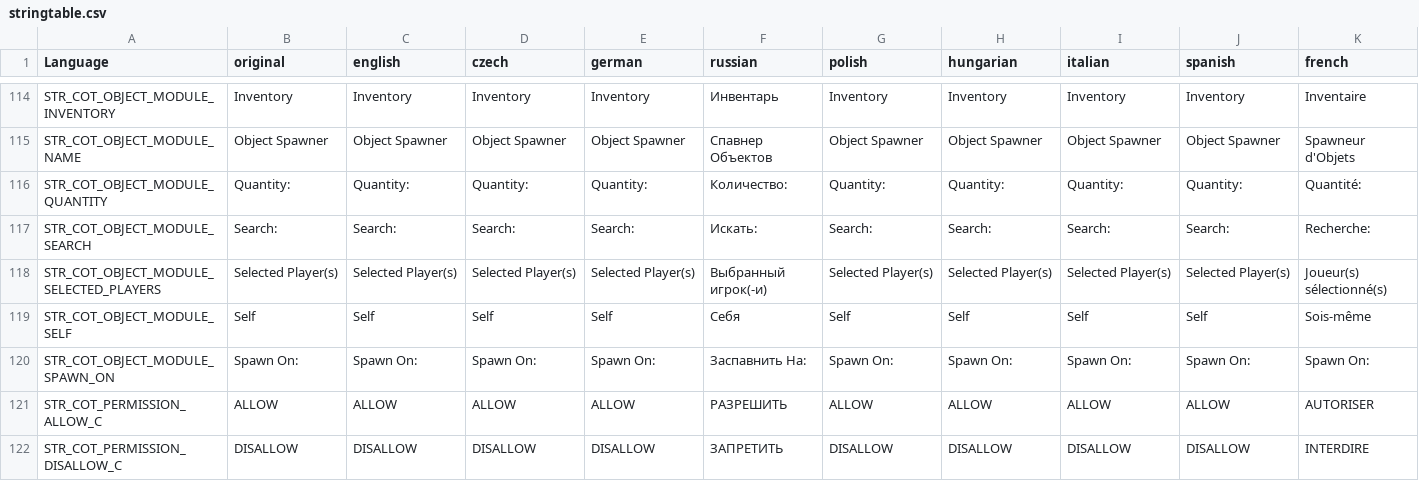
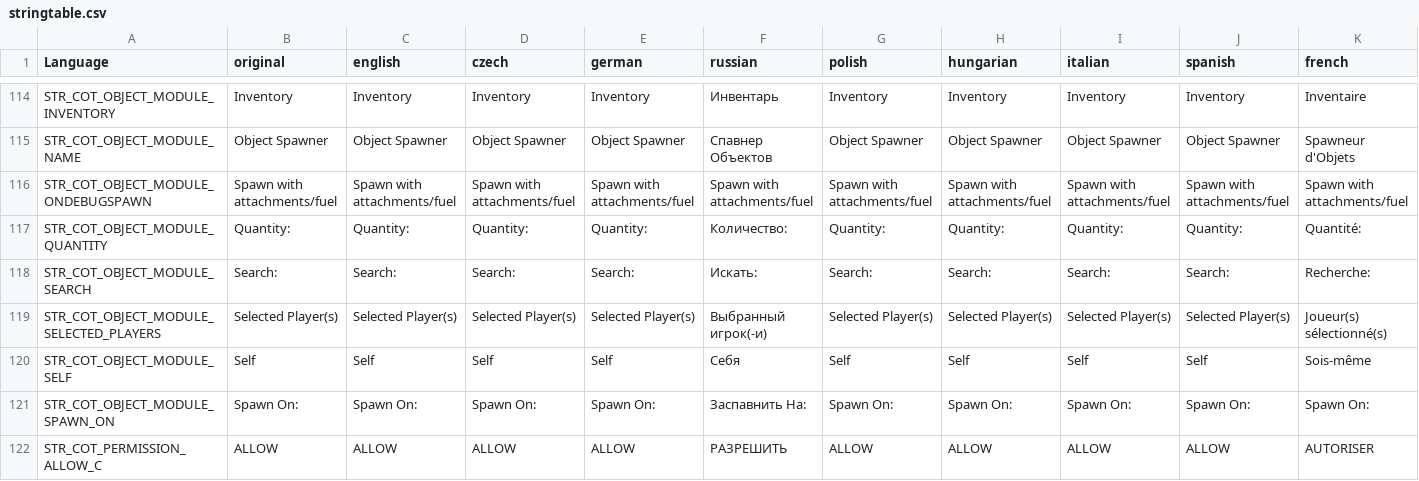
Before and after one commit to Jacob-Mango/DayZ-CommunityOnlineTools, a CSV file: JM/COT/languagecore/stringtable.csv, drawn as a sheet; only a part is shown, gaps mark what is left out; the shorter side is filled out with more unchanged rows; rows hold the shown columns only; the diff names each change by its address in the sheet, - before the commit and + after, or states it on an @@ line.

Commit message:
Added debug spawn checkbox

```diff
--- a/JM/COT/languagecore/stringtable.csv
+++ b/JM/COT/languagecore/stringtable.csv
+row 116: STR_COT_OBJECT_MODULE_ONDEBUGSPAWN | Spawn with attachments/fuel | Spawn with attachments/fuel | Spawn with attachments/fuel | Spawn with attachments/fuel | Spawn with attachments/fuel | Spawn with attachments/fuel | Spawn with attachments/fuel | Spawn with attachments/fuel | Spawn with attachments/fuel | Spawn with attachments/fuel
```
Also changed, not shown: 3 other files.
